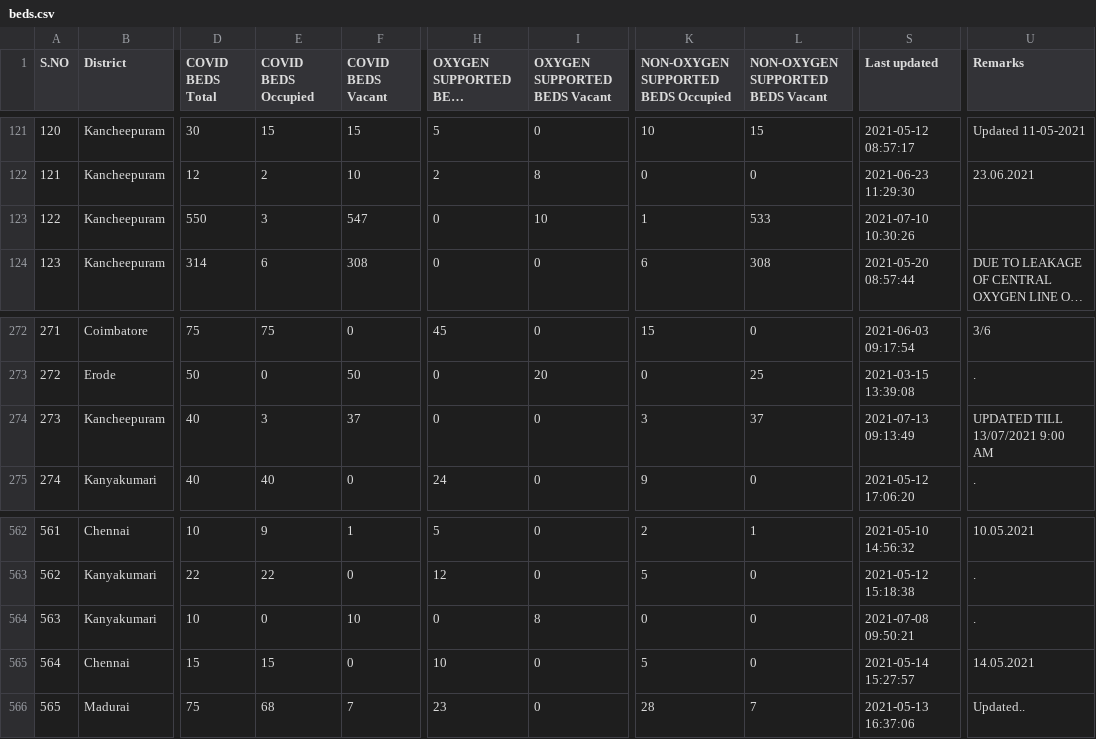
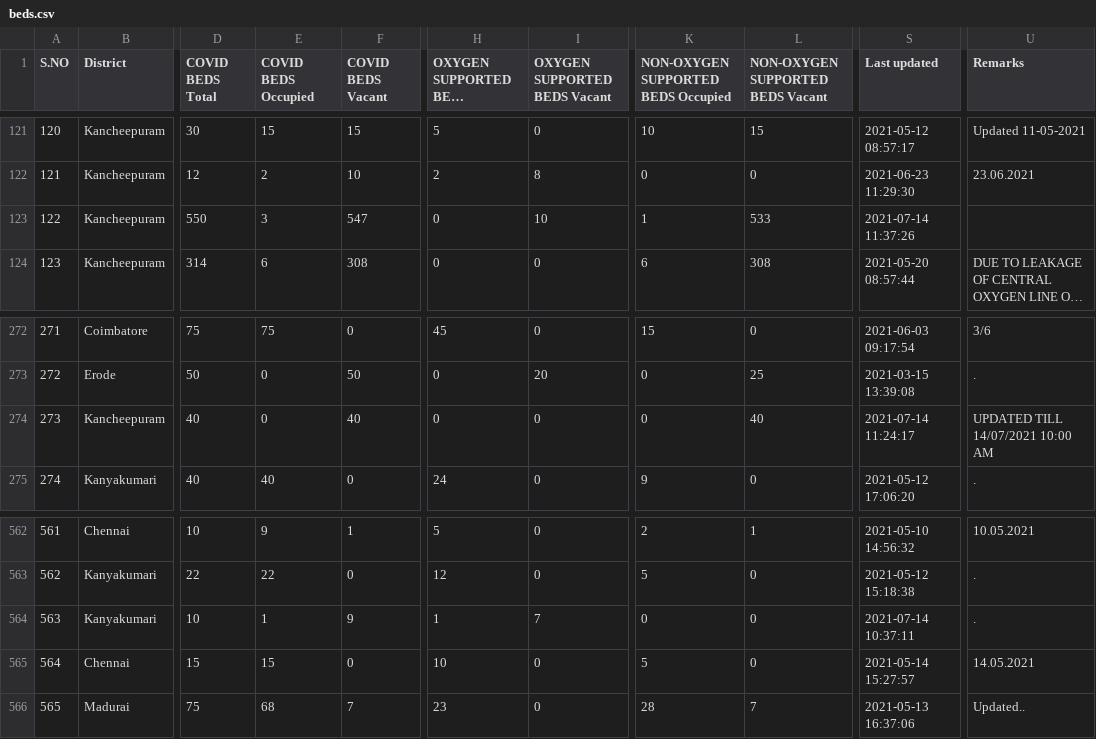
Before and after one commit to mskian/tamil-nadu-covid-beds-api, a CSV file: data/beds.csv, drawn as a sheet; only a part is shown, gaps mark what is left out; long unchanged cells end in …; the diff names each change by its address in the sheet, - before the commit and + after, or states it on an @@ line.

```diff
--- a/data/beds.csv
+++ b/data/beds.csv
-S123 (Last updated): 2021-07-10 10:30:26
+S123 (Last updated): 2021-07-14 11:37:26
-E274 (COVID BEDS Occupied): 3
+E274 (COVID BEDS Occupied): 0
-F274 (COVID BEDS Vacant): 37
+F274 (COVID BEDS Vacant): 40
-K274: 3
+K274: 0
-L274 (NON-OXYGEN SUPPORTED BEDS Vacant): 37
+L274 (NON-OXYGEN SUPPORTED BEDS Vacant): 40
-S274 (Last updated): 2021-07-13 09:13:49
+S274 (Last updated): 2021-07-14 11:24:17
-U274 (Remarks): UPDATED TILL 13/07/2021 9:00 AM
+U274 (Remarks): UPDATED TILL 14/07/2021 10:00 AM
-E564 (COVID BEDS Occupied): 0
+E564 (COVID BEDS Occupied): 1
-F564 (COVID BEDS Vacant): 10
+F564 (COVID BEDS Vacant): 9
-H564 (OXYGEN SUPPORTED BEDS Occupied): 0
+H564 (OXYGEN SUPPORTED BEDS Occupied): 1
-I564 (OXYGEN SUPPORTED BEDS Vacant): 8
+I564 (OXYGEN SUPPORTED BEDS Vacant): 7
-S564 (Last updated): 2021-07-08 09:50:21
+S564 (Last updated): 2021-07-14 10:37:11
```
Also changed, not shown: 1 other file.
